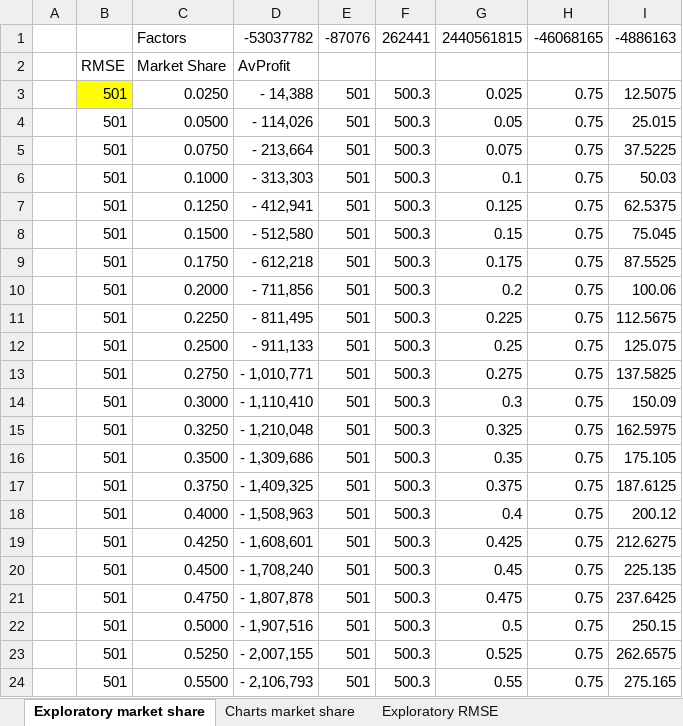
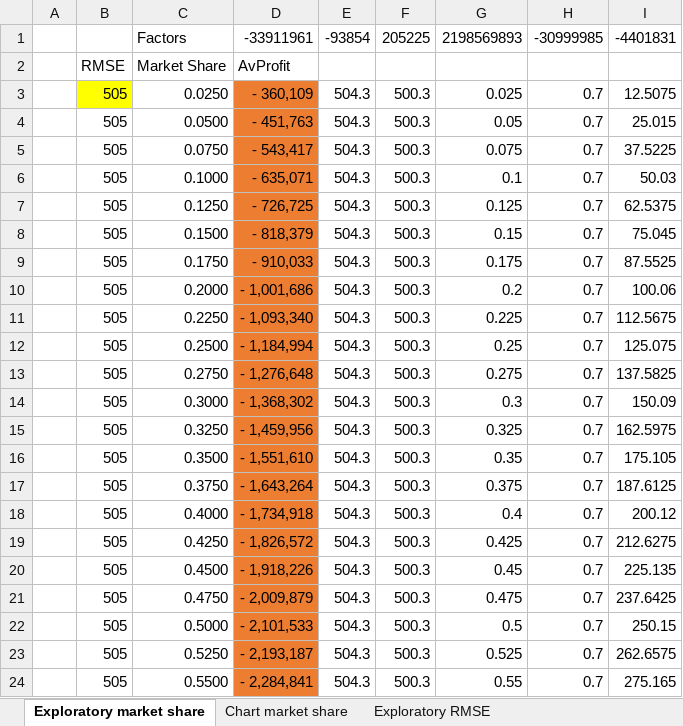
Before and after one commit to NetSimAnalytics/PricingCompetitionAnalysis, an Excel workbook: Model charts.xlsx, sheet Exploratory market share, drawn as a sheet; only a part is shown; values as stored, in another font and other column widths than the file's, no borders; charts and pictures not drawn; the diff covers the shown part only; the diff names each change by its address in the sheet, - before the commit and + after, or states it on an @@ line.

```diff
--- a/Model charts.xlsx (sheet Exploratory market share)
+++ b/Model charts.xlsx (sheet Exploratory market share)
-sheet tab: Charts market share
+sheet tab: Chart market share
-D1: -53037782
+D1: -33911961
-E1: -87076
+E1: -93854
-F1: 262441
+F1: 205225
-G1: 2440561815
+G1: 2198569893
-H1: -46068165
+H1: -30999985
-I1: -4886163
+I1: -4401831
-B3:B24: 501
+B3:B24: 505
-D3: - 14,388
+D3: - 360,109
-D3:D24 fill: none
+D3:D24 fill: #ED7D31
-E3:E24: 501
+E3:E24: 504.3
-H3:H24: 0.75
+H3:H24: 0.7
-D4: - 114,026
+D4: - 451,763
-D5: - 213,664
+D5: - 543,417
-D6: - 313,303
+D6: - 635,071
-D7: - 412,941
+D7: - 726,725
-D8: - 512,580
+D8: - 818,379
-D9: - 612,218
+D9: - 910,033
-D10: - 711,856
+D10: - 1,001,686
-D11: - 811,495
+D11: - 1,093,340
-D12: - 911,133
+D12: - 1,184,994
-D13: - 1,010,771
+D13: - 1,276,648
-D14: - 1,110,410
+D14: - 1,368,302
-D15: - 1,210,048
+D15: - 1,459,956
-D16: - 1,309,686
+D16: - 1,551,610
-D17: - 1,409,325
+D17: - 1,643,264
-D18: - 1,508,963
+D18: - 1,734,918
-D19: - 1,608,601
+D19: - 1,826,572
-D20: - 1,708,240
+D20: - 1,918,226
-D21: - 1,807,878
+D21: - 2,009,879
-D22: - 1,907,516
+D22: - 2,101,533
-D23: - 2,007,155
+D23: - 2,193,187
-D24: - 2,106,793
+D24: - 2,284,841
```
Also changed, not shown: 87 edited cells and cell formats elsewhere in this sheet, sheet Chart market share RMSE, sheet Chart market share, sheet Exploratory RMSE, other sheet tabs, formulas that keep their value, charts or pictures, model analysis.xlsx, 2 other files.
